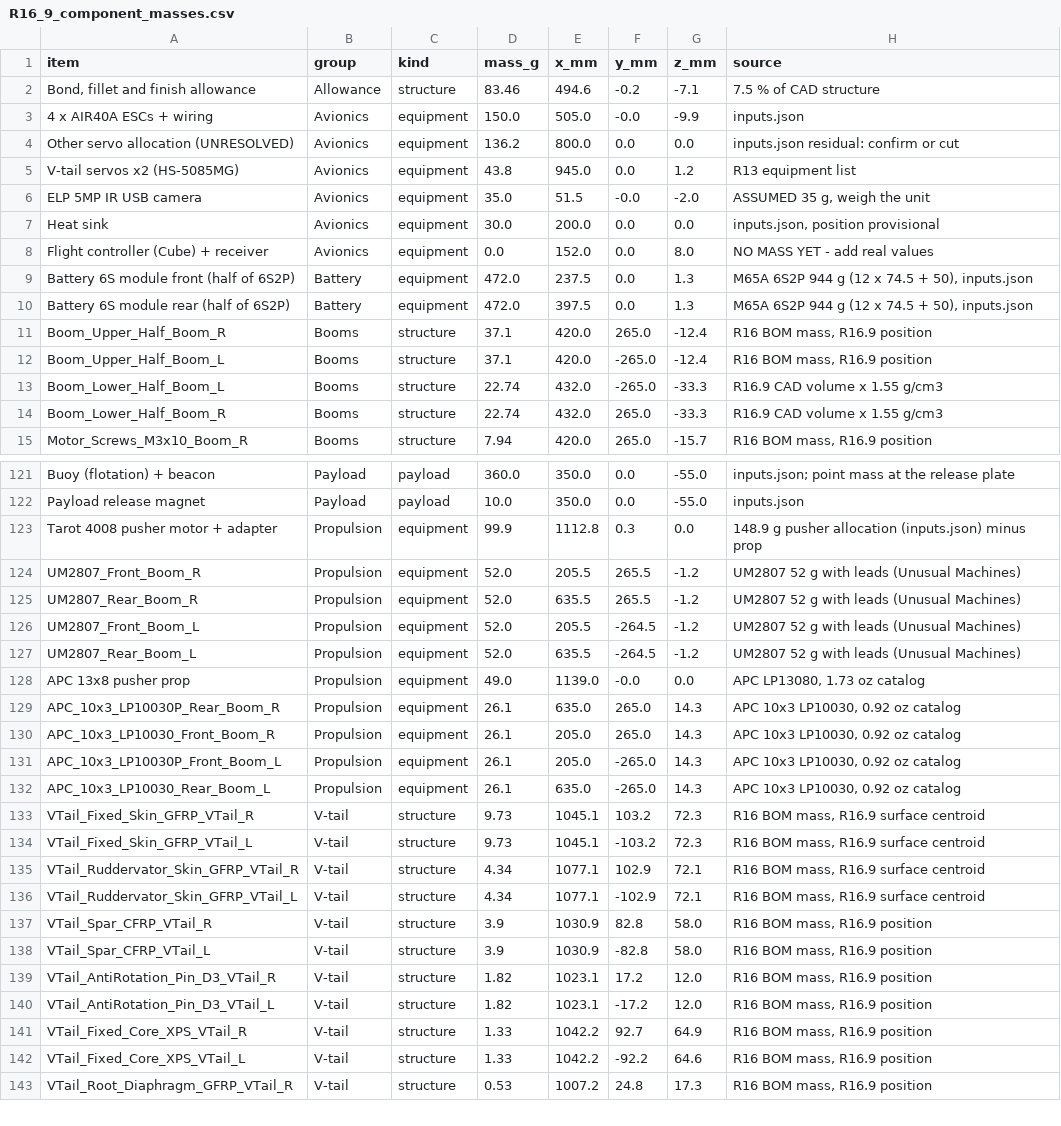
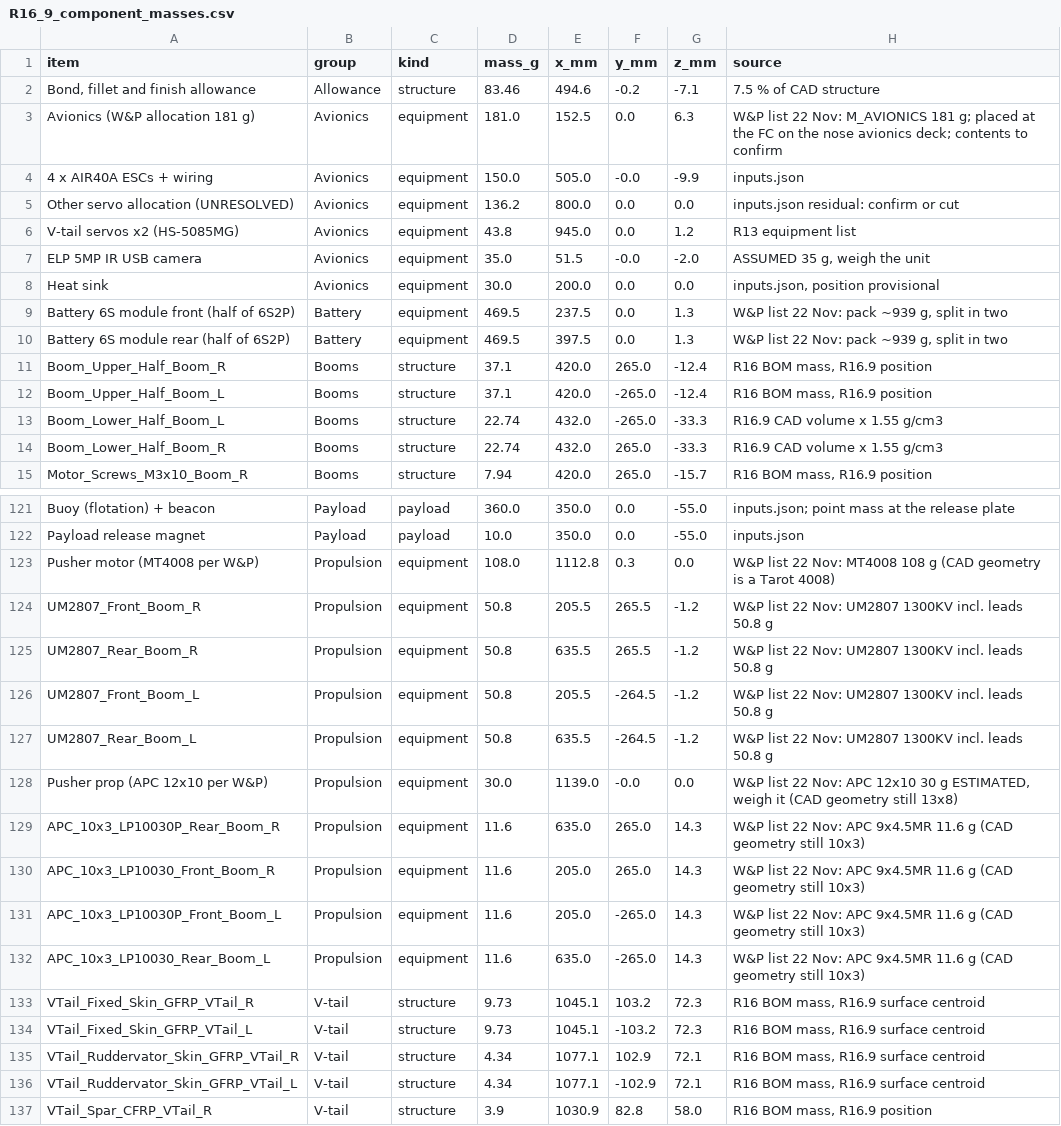
Before and after one commit to diegoargiles/rescu-structures, a CSV file: cad/r16/r16_9/mass_properties/R16_9_component_masses.csv, drawn as a sheet; only a part is shown, gaps mark what is left out; the shorter side is filled out with more unchanged rows.

```diff
--- a/cad/r16/r16_9/mass_properties/R16_9_component_masses.csv
+++ b/cad/r16/r16_9/mass_properties/R16_9_component_masses.csv
@@ -2,2 +2,3 @@ item,group,kind,mass_g,x_mm,y_mm,z_mm,source
 "Bond, fillet and finish allowance",Allowance,structure,83.46,494.6,-0.2,-7.1,7.5 % of CAD structure
+Avionics (W&P allocation 181 g),Avionics,equipment,181.0,152.5,0.0,6.3,W&P list 22 Nov: M_AVIONICS 181 g; placed at the FC on the nose avionics deck; contents to confirm
 4 x AIR40A ESCs + wiring,Avionics,equipment,150.0,505.0,-0.0,-9.9,inputs.json
@@ -7,5 +8,4 @@ ELP 5MP IR USB camera,Avionics,equipment,35.0,51.5,-0.0,-2.0,"ASSUMED 35 g, weig
 Heat sink,Avionics,equipment,30.0,200.0,0.0,0.0,"inputs.json, position provisional"
-Flight controller (Cube) + receiver,Avionics,equipment,0.0,152.0,0.0,8.0,NO MASS YET - add real values
-Battery 6S module front (half of 6S2P),Battery,equipment,472.0,237.5,0.0,1.3,"M65A 6S2P 944 g (12 x 74.5 + 50), inputs.json"
-Battery 6S module rear (half of 6S2P),Battery,equipment,472.0,397.5,0.0,1.3,"M65A 6S2P 944 g (12 x 74.5 + 50), inputs.json"
+Battery 6S module front (half of 6S2P),Battery,equipment,469.5,237.5,0.0,1.3,"W&P list 22 Nov: pack ~939 g, split in two"
+Battery 6S module rear (half of 6S2P),Battery,equipment,469.5,397.5,0.0,1.3,"W&P list 22 Nov: pack ~939 g, split in two"
 Boom_Upper_Half_Boom_R,Booms,structure,37.1,420.0,265.0,-12.4,"R16 BOM mass, R16.9 position"
@@ -122,12 +122,12 @@ Buoy (flotation) + beacon,Payload,payload,360.0,350.0,0.0,-55.0,inputs.json; poi
 Payload release magnet,Payload,payload,10.0,350.0,0.0,-55.0,inputs.json
-Tarot 4008 pusher motor + adapter,Propulsion,equipment,99.9,1112.8,0.3,0.0,148.9 g pusher allocation (inputs.json) minus prop
-UM2807_Front_Boom_R,Propulsion,equipment,52.0,205.5,265.5,-1.2,UM2807 52 g with leads (Unusual Machines)
-UM2807_Rear_Boom_R,Propulsion,equipment,52.0,635.5,265.5,-1.2,UM2807 52 g with leads (Unusual Machines)
-UM2807_Front_Boom_L,Propulsion,equipment,52.0,205.5,-264.5,-1.2,UM2807 52 g with leads (Unusual Machines)
-UM2807_Rear_Boom_L,Propulsion,equipment,52.0,635.5,-264.5,-1.2,UM2807 52 g with leads (Unusual Machines)
-APC 13x8 pusher prop,Propulsion,equipment,49.0,1139.0,-0.0,0.0,"APC LP13080, 1.73 oz catalog"
-APC_10x3_LP10030P_Rear_Boom_R,Propulsion,equipment,26.1,635.0,265.0,14.3,"APC 10x3 LP10030, 0.92 oz catalog"
-APC_10x3_LP10030_Front_Boom_R,Propulsion,equipment,26.1,205.0,265.0,14.3,"APC 10x3 LP10030, 0.92 oz catalog"
-APC_10x3_LP10030P_Front_Boom_L,Propulsion,equipment,26.1,205.0,-265.0,14.3,"APC 10x3 LP10030, 0.92 oz catalog"
-APC_10x3_LP10030_Rear_Boom_L,Propulsion,equipment,26.1,635.0,-265.0,14.3,"APC 10x3 LP10030, 0.92 oz catalog"
+Pusher motor (MT4008 per W&P),Propulsion,equipment,108.0,1112.8,0.3,0.0,W&P list 22 Nov: MT4008 108 g (CAD geometry is a Tarot 4008)
+UM2807_Front_Boom_R,Propulsion,equipment,50.8,205.5,265.5,-1.2,W&P list 22 Nov: UM2807 1300KV incl. leads 50.8 g
+UM2807_Rear_Boom_R,Propulsion,equipment,50.8,635.5,265.5,-1.2,W&P list 22 Nov: UM2807 1300KV incl. leads 50.8 g
+UM2807_Front_Boom_L,Propulsion,equipment,50.8,205.5,-264.5,-1.2,W&P list 22 Nov: UM2807 1300KV incl. leads 50.8 g
+UM2807_Rear_Boom_L,Propulsion,equipment,50.8,635.5,-264.5,-1.2,W&P list 22 Nov: UM2807 1300KV incl. leads 50.8 g
+Pusher prop (APC 12x10 per W&P),Propulsion,equipment,30.0,1139.0,-0.0,0.0,"W&P list 22 Nov: APC 12x10 30 g ESTIMATED, weigh it (CAD geometry still 13x8)"
+APC_10x3_LP10030P_Rear_Boom_R,Propulsion,equipment,11.6,635.0,265.0,14.3,W&P list 22 Nov: APC 9x4.5MR 11.6 g (CAD geometry still 10x3)
+APC_10x3_LP10030_Front_Boom_R,Propulsion,equipment,11.6,205.0,265.0,14.3,W&P list 22 Nov: APC 9x4.5MR 11.6 g (CAD geometry still 10x3)
+APC_10x3_LP10030P_Front_Boom_L,Propulsion,equipment,11.6,205.0,-265.0,14.3,W&P list 22 Nov: APC 9x4.5MR 11.6 g (CAD geometry still 10x3)
+APC_10x3_LP10030_Rear_Boom_L,Propulsion,equipment,11.6,635.0,-265.0,14.3,W&P list 22 Nov: APC 9x4.5MR 11.6 g (CAD geometry still 10x3)
 VTail_Fixed_Skin_GFRP_VTail_R,V-tail,structure,9.73,1045.1,103.2,72.3,"R16 BOM mass, R16.9 surface centroid"
```
Also changed, not shown: 6 other files.
